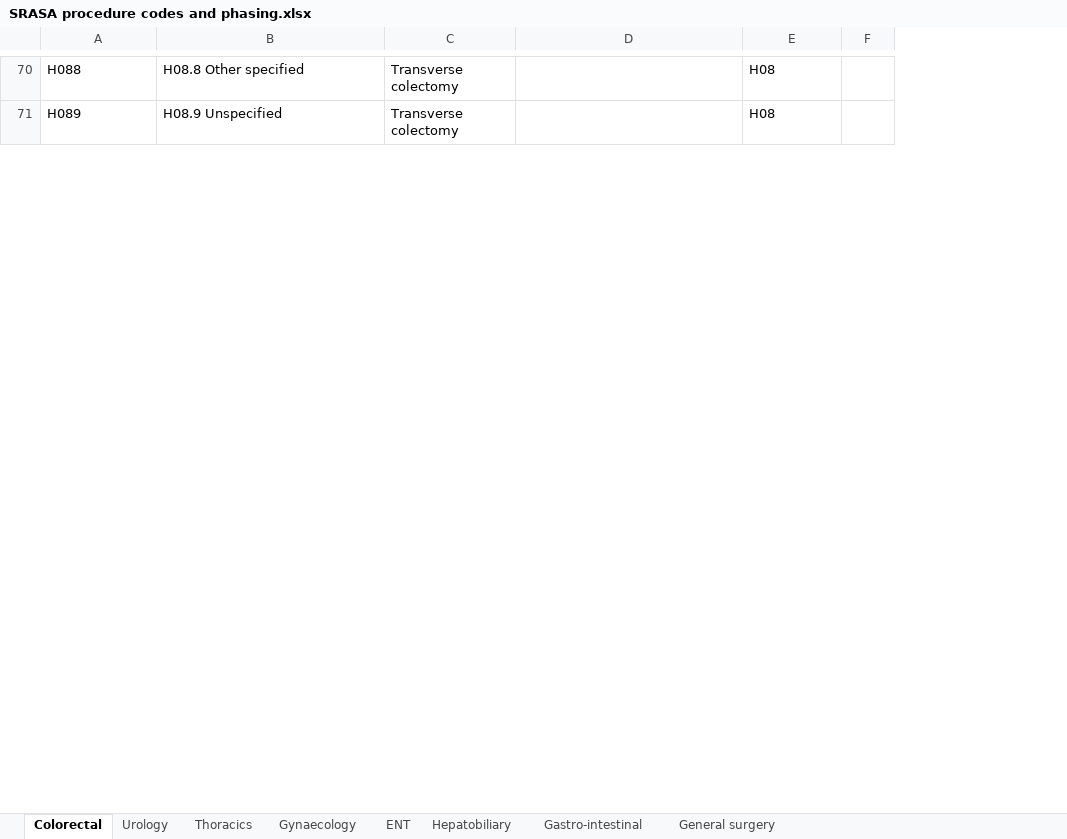
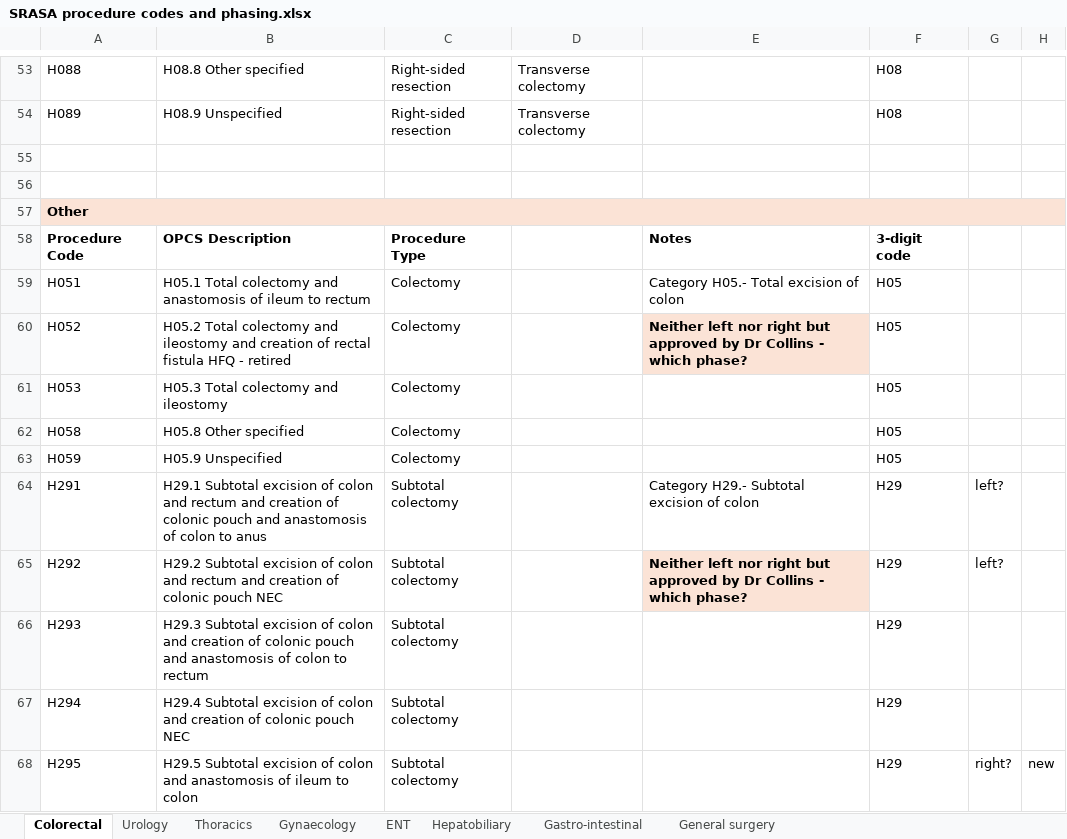
Before and after one commit to Public-Health-Scotland/snap-srasa, an Excel workbook: 04_reports/management_report/serverless_html/resources/SRASA procedure codes and phasing.xlsx, sheet Colorectal, drawn as a sheet; only a part is shown, gaps mark what is left out; values as stored, in another font and other column widths than the file's, no borders; the diff covers the shown part only; the diff names each change by its address in the sheet, - before the commit and + after, or states it on an @@ line.

```diff
--- a/04_reports/management_report/serverless_html/resources/SRASA procedure codes and phasing.xlsx (sheet Colorectal)
+++ b/04_reports/management_report/serverless_html/resources/SRASA procedure codes and phasing.xlsx (sheet Colorectal)
+column C, rows 53-54: Right-sided resection | Right-sided resection
+column H, empty
+row 55: (empty)
+row 56: (empty)
@@ row 49 moved to row 57: Other @@
+row 58: Procedure Code | OPCS Description | Procedure Type |  | Notes | 3-digit code
+row 59: H051 | H05.1 Total colectomy and anastomosis of ileum to rectum | Colectomy |  | Category H05.- Total excision of colon | H05
+row 60: H052 | H05.2 Total colectomy and ileostomy and creation of rectal fistula HFQ - retired | Colectomy |  | Neither left nor right but approved by Dr Collins - which phase? | H05
+row 61: H053 | H05.3 Total colectomy and ileostomy | Colectomy |  |  | H05
+row 62: H058 | H05.8 Other specified | Colectomy |  |  | H05
+row 63: H059 | H05.9 Unspecified | Colectomy |  |  | H05
+row 64: H291 | H29.1 Subtotal excision of colon and rectum and creation of colonic pouch and anastomosis of colon to anus | Subtotal colectomy |  | Category H29.- Subtotal excision of colon | H29 | left?
+row 65: H292 | H29.2 Subtotal excision of colon and rectum and creation of colonic pouch NEC | Subtotal colectomy |  | Neither left nor right but approved by Dr Collins - which phase? | H29 | left?
+row 66: H293 | H29.3 Subtotal excision of colon and creation of colonic pouch and anastomosis of colon to rectum | Subtotal colectomy |  |  | H29
+row 67: H294 | H29.4 Subtotal excision of colon and creation of colonic pouch NEC | Subtotal colectomy |  |  | H29
+row 68: H295 | H29.5 Subtotal excision of colon and anastomosis of ileum to colon | Subtotal colectomy |  |  | H29 | right? | new
```
Also changed, not shown: 3 added rows, 16 removed rows, 17 edited cells and cell formats elsewhere in this sheet, sheet Gynaecology, sheet ENT, sheet Thoracics, sheet Urology, charts or pictures, 6 other files.
